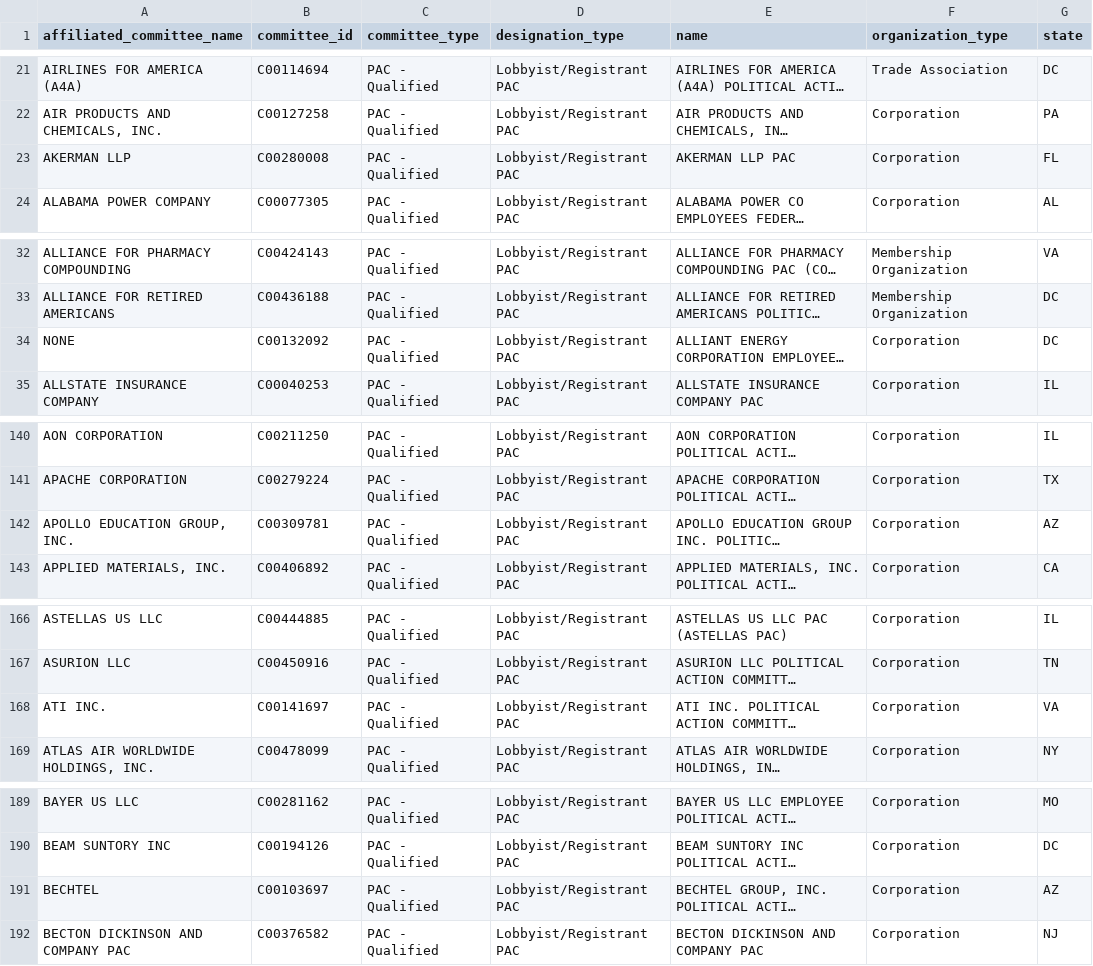
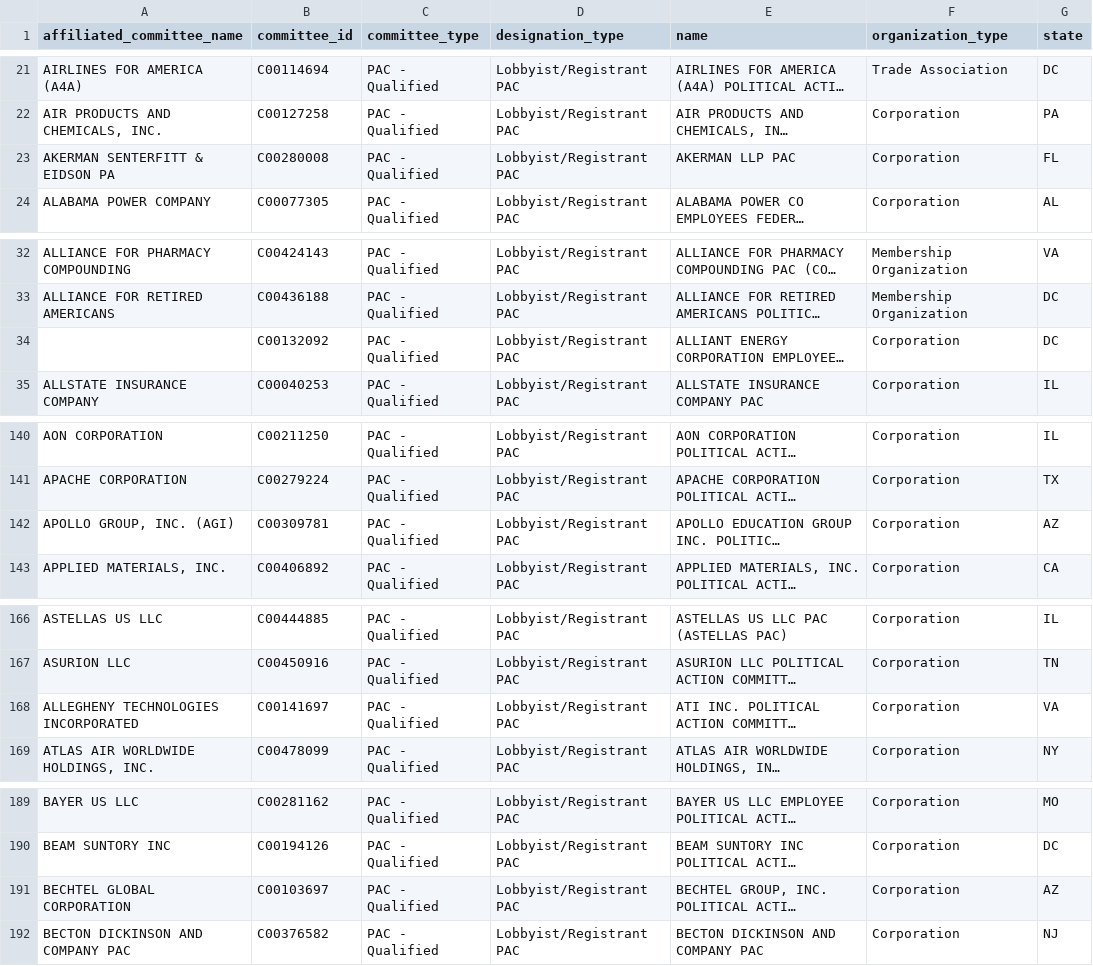
Before and after one commit to jjoehnk/FEC_Voting, a CSV file: fec_voting/datasets/committees.csv, drawn as a sheet; only a part is shown, gaps mark what is left out; long unchanged cells end in …; the diff covers the shown part only; the diff names each change by its address in the sheet, - before the commit and + after, or states it on an @@ line.

```diff
--- a/fec_voting/datasets/committees.csv
+++ b/fec_voting/datasets/committees.csv
-A23 (affiliated_committee_name): AKERMAN LLP
+A23 (affiliated_committee_name): AKERMAN SENTERFITT & EIDSON PA
-A34 (affiliated_committee_name): NONE
+A34 (affiliated_committee_name): (empty)
-A142 (affiliated_committee_name): APOLLO EDUCATION GROUP, INC.
+A142 (affiliated_committee_name): APOLLO GROUP, INC. (AGI)
-A168 (affiliated_committee_name): ATI INC.
+A168 (affiliated_committee_name): ALLEGHENY TECHNOLOGIES INCORPORATED
-A191 (affiliated_committee_name): BECHTEL
+A191 (affiliated_committee_name): BECHTEL GLOBAL CORPORATION
```
Also changed, not shown: 1 added row, 2 removed rows and 14 edited cells elsewhere in this file, 20 other files.
